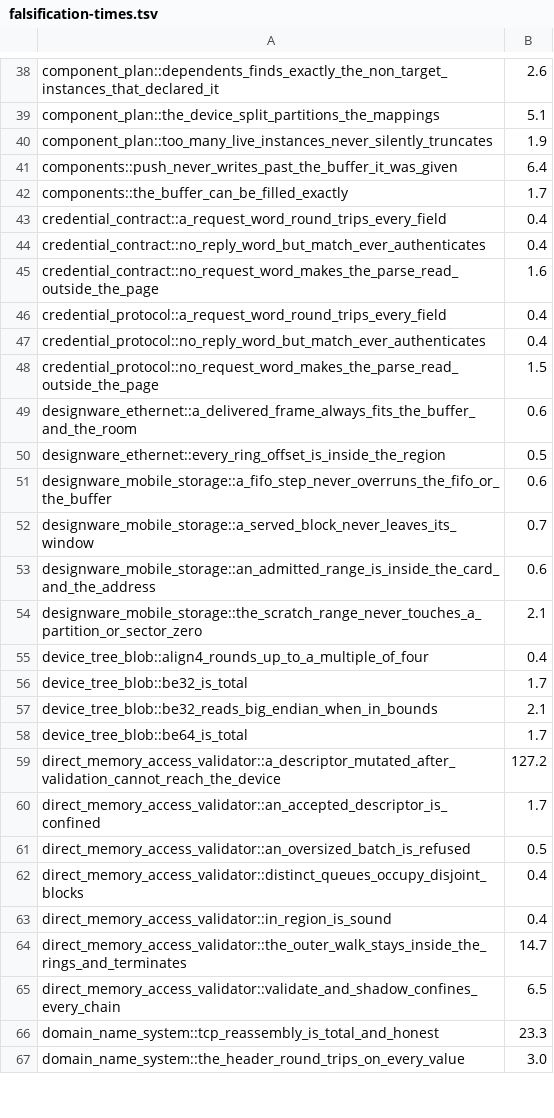
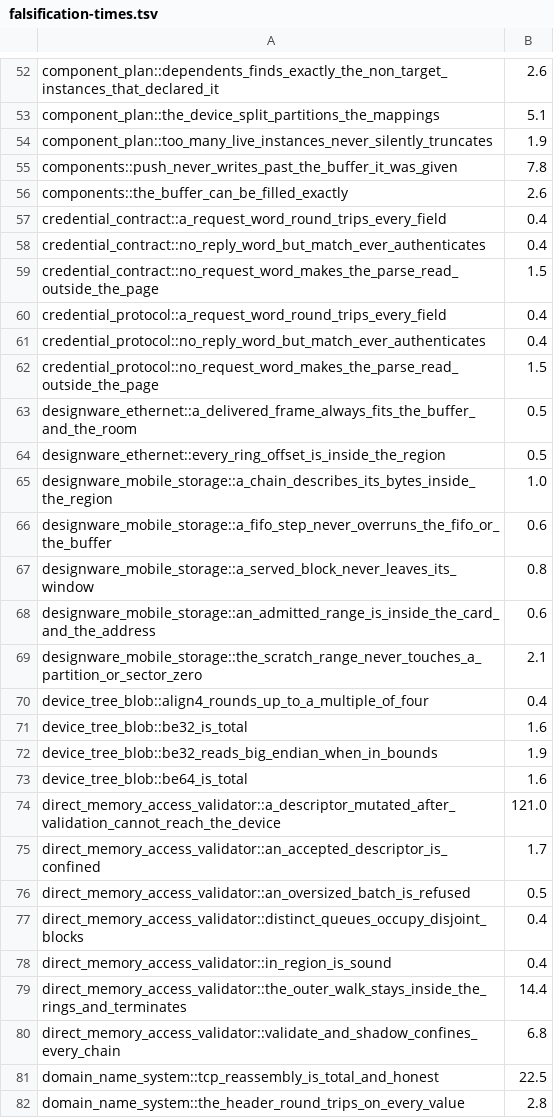
Before and after one commit to nifeos/nife, a TSV file: notes/project-metrics/falsification-times.tsv, drawn as a sheet; only a part is shown, gaps mark what is left out; the diff covers the shown part only.

```diff
--- a/notes/project-metrics/falsification-times.tsv
+++ b/notes/project-metrics/falsification-times.tsv
@@ -40,7 +54,7 @@ component_plan::the_device_split_partitions_the_mappings	5.1
 component_plan::too_many_live_instances_never_silently_truncates	1.9
-components::push_never_writes_past_the_buffer_it_was_given	6.4
-components::the_buffer_can_be_filled_exactly	1.7
+components::push_never_writes_past_the_buffer_it_was_given	7.8
+components::the_buffer_can_be_filled_exactly	2.6
 credential_contract::a_request_word_round_trips_every_field	0.4
 credential_contract::no_reply_word_but_match_ever_authenticates	0.4
-credential_contract::no_request_word_makes_the_parse_read_outside_the_page	1.6
+credential_contract::no_request_word_makes_the_parse_read_outside_the_page	1.5
 credential_protocol::a_request_word_round_trips_every_field	0.4
@@ -48,6 +62,7 @@ credential_protocol::no_reply_word_but_match_ever_authenticates	0.4
 credential_protocol::no_request_word_makes_the_parse_read_outside_the_page	1.5
-designware_ethernet::a_delivered_frame_always_fits_the_buffer_and_the_room	0.6
+designware_ethernet::a_delivered_frame_always_fits_the_buffer_and_the_room	0.5
 designware_ethernet::every_ring_offset_is_inside_the_region	0.5
+designware_mobile_storage::a_chain_describes_its_bytes_inside_the_region	1.0
 designware_mobile_storage::a_fifo_step_never_overruns_the_fifo_or_the_buffer	0.6
-designware_mobile_storage::a_served_block_never_leaves_its_window	0.7
+designware_mobile_storage::a_served_block_never_leaves_its_window	0.8
 designware_mobile_storage::an_admitted_range_is_inside_the_card_and_the_address	0.6
@@ -55,6 +70,6 @@ designware_mobile_storage::the_scratch_range_never_touches_a_partition_or_sector
 device_tree_blob::align4_rounds_up_to_a_multiple_of_four	0.4
-device_tree_blob::be32_is_total	1.7
-device_tree_blob::be32_reads_big_endian_when_in_bounds	2.1
-device_tree_blob::be64_is_total	1.7
-direct_memory_access_validator::a_descriptor_mutated_after_validation_cannot_reach_the_device	127.2
+device_tree_blob::be32_is_total	1.6
+device_tree_blob::be32_reads_big_endian_when_in_bounds	1.9
+device_tree_blob::be64_is_total	1.6
+direct_memory_access_validator::a_descriptor_mutated_after_validation_cannot_reach_the_device	121.0
 direct_memory_access_validator::an_accepted_descriptor_is_confined	1.7
@@ -63,5 +78,5 @@ direct_memory_access_validator::distinct_queues_occupy_disjoint_blocks	0.4
 direct_memory_access_validator::in_region_is_sound	0.4
-direct_memory_access_validator::the_outer_walk_stays_inside_the_rings_and_terminates	14.7
-direct_memory_access_validator::validate_and_shadow_confines_every_chain	6.5
-domain_name_system::tcp_reassembly_is_total_and_honest	23.3
-domain_name_system::the_header_round_trips_on_every_value	3.0
+direct_memory_access_validator::the_outer_walk_stays_inside_the_rings_and_terminates	14.4
+direct_memory_access_validator::validate_and_shadow_confines_every_chain	6.8
+domain_name_system::tcp_reassembly_is_total_and_honest	22.5
+domain_name_system::the_header_round_trips_on_every_value	2.8
```
Also changed, not shown: 36 added rows and 87 edited cells elsewhere in this file, 1 other file.
